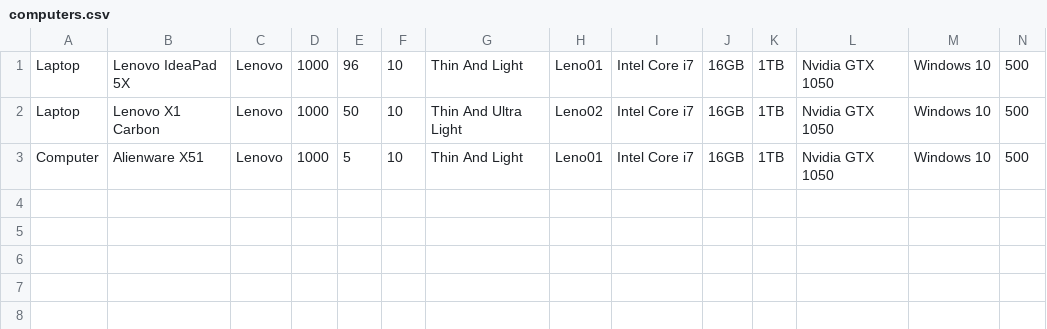
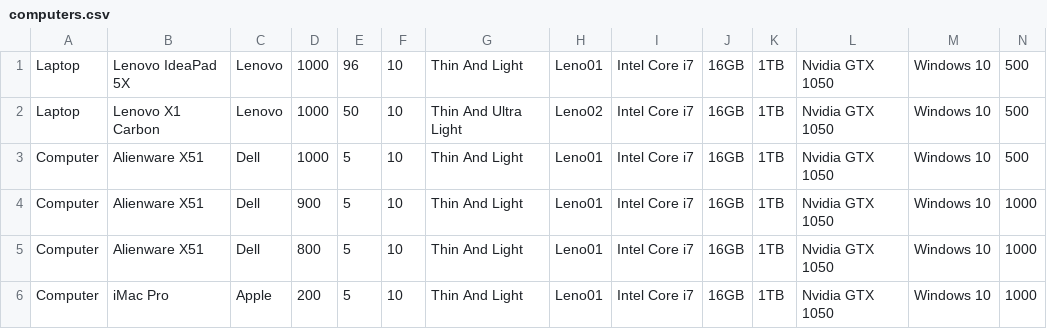
Before and after one commit to lhqezio/javafx-computer-store, a CSV file: computers.csv, drawn as a sheet; only a part is shown; rows hold the shown columns only; the diff names each change by its address in the sheet, - before the commit and + after, or states it on an @@ line.

```diff
--- a/computers.csv
+++ b/computers.csv
-C3: Lenovo
+C3: Dell
+row 4: Computer | Alienware X51 | Dell | 900 | 5 | 10 | Thin And Light | Leno01 | Intel Core i7 | 16GB | 1TB | Nvidia GTX 1050 | Windows 10 | 1000
+row 5: Computer | Alienware X51 | Dell | 800 | 5 | 10 | Thin And Light | Leno01 | Intel Core i7 | 16GB | 1TB | Nvidia GTX 1050 | Windows 10 | 1000
+row 6: Computer | iMac Pro | Apple | 200 | 5 | 10 | Thin And Light | Leno01 | Intel Core i7 | 16GB | 1TB | Nvidia GTX 1050 | Windows 10 | 1000
```
Also changed, not shown: 5 other files.
